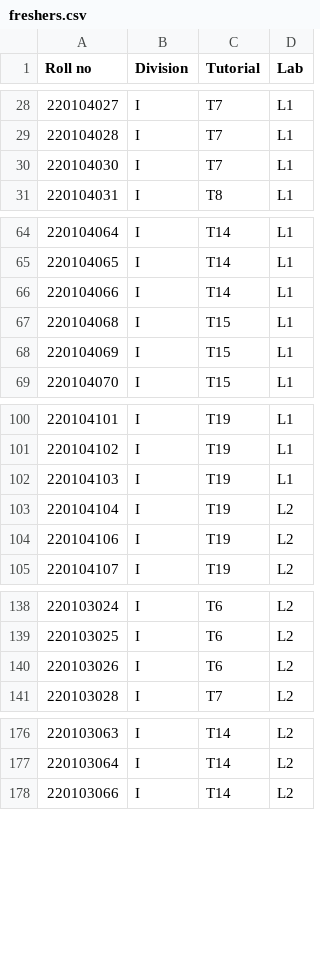
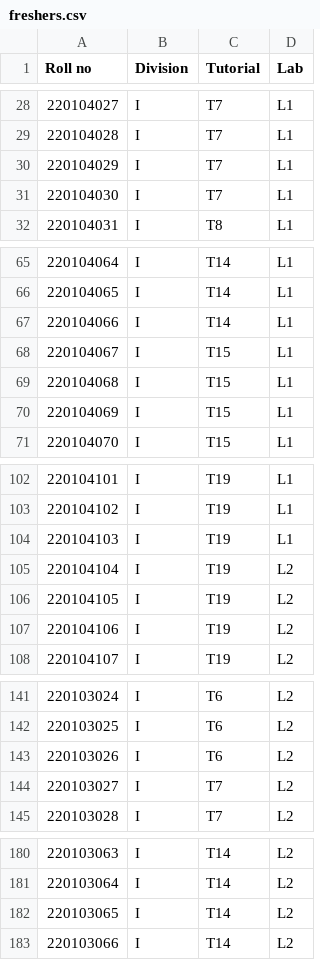
Before and after one commit to swciitg/smart-timetable, a CSV file: backend/data/freshers.csv, drawn as a sheet; only a part is shown, gaps mark what is left out; the diff covers the shown part only.

```diff
--- a/backend/data/freshers.csv
+++ b/backend/data/freshers.csv
@@ -29,2 +29,3 @@ Roll no,Division,Tutorial,Lab
 220104028,I,T7,L1
+220104029,I,T7,L1
 220104030,I,T7,L1
@@ -66,2 +67,3 @@ Roll no,Division,Tutorial,Lab
 220104066,I,T14,L1
+220104067,I,T15,L1
 220104068,I,T15,L1
@@ -103,2 +105,3 @@ Roll no,Division,Tutorial,Lab
 220104104,I,T19,L2
+220104105,I,T19,L2
 220104106,I,T19,L2
@@ -140,2 +143,3 @@ Roll no,Division,Tutorial,Lab
 220103026,I,T6,L2
+220103027,I,T7,L2
 220103028,I,T7,L2
@@ -177,2 +181,3 @@ Roll no,Division,Tutorial,Lab
 220103064,I,T14,L2
+220103065,I,T14,L2
 220103066,I,T14,L2
```
Also changed, not shown: 34 added rows elsewhere in this file, backend/data/divisions.csv, backend/data/fresher_groups.csv, 1 other file.
